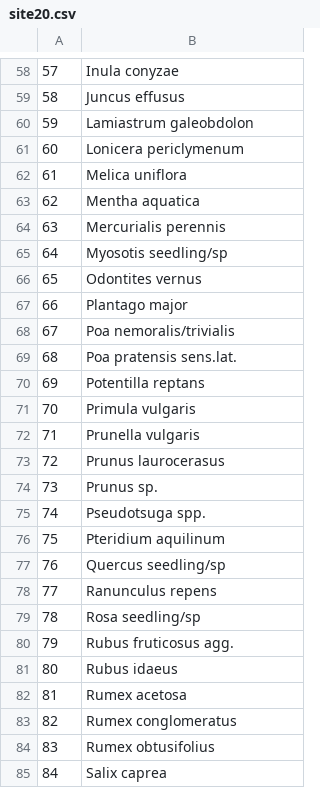
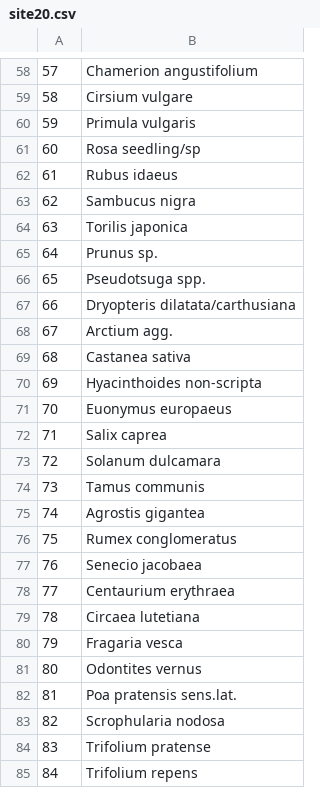
Before and after one commit to PetraGuy/CMEECourseWork, a CSV file: CMEEMainProject/Data/site20.csv, drawn as a sheet; only a part is shown, gaps mark what is left out; the diff covers the shown part only.

```diff
--- a/CMEEMainProject/Data/site20.csv
+++ b/CMEEMainProject/Data/site20.csv
@@ -58,28 +58,28 @@
-57,Inula conyzae
-58,Juncus effusus
-59,Lamiastrum galeobdolon
-60,Lonicera periclymenum
-61,Melica uniflora
-62,Mentha aquatica
-63,Mercurialis perennis
-64,Myosotis seedling/sp
-65,Odontites vernus
-66,Plantago major
-67,Poa nemoralis/trivialis
-68,Poa pratensis sens.lat.
-69,Potentilla reptans
-70,Primula vulgaris
-71,Prunella vulgaris
-72,Prunus laurocerasus
-73,Prunus sp.
-74,Pseudotsuga spp.
-75,Pteridium aquilinum
-76,Quercus seedling/sp
-77,Ranunculus repens
-78,Rosa seedling/sp
-79,Rubus fruticosus agg.
-80,Rubus idaeus
-81,Rumex acetosa
-82,Rumex conglomeratus
-83,Rumex obtusifolius
-84,Salix caprea
+"57","Chamerion angustifolium"
+"58","Cirsium vulgare"
+"59","Primula vulgaris"
+"60","Rosa seedling/sp"
+"61","Rubus idaeus"
+"62","Sambucus nigra"
+"63","Torilis japonica"
+"64","Prunus sp."
+"65","Pseudotsuga spp."
+"66","Dryopteris dilatata/carthusiana"
+"67","Arctium agg."
+"68","Castanea sativa"
+"69","Hyacinthoides non-scripta"
+"70","Euonymus europaeus"
+"71","Salix caprea"
+"72","Solanum dulcamara"
+"73","Tamus communis"
+"74","Agrostis gigantea"
+"75","Rumex conglomeratus"
+"76","Senecio jacobaea"
+"77","Centaurium erythraea"
+"78","Circaea lutetiana"
+"79","Fragaria vesca"
+"80","Odontites vernus"
+"81","Poa pratensis sens.lat."
+"82","Scrophularia nodosa"
+"83","Trifolium pratense"
+"84","Trifolium repens"
```
Also changed, not shown: 72 edited cells elsewhere in this file, 12 other files.
